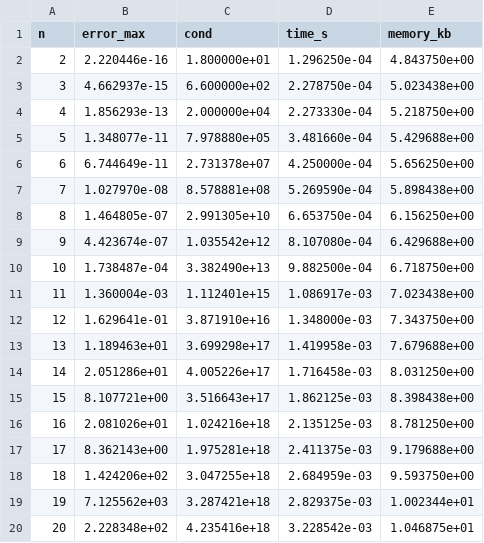
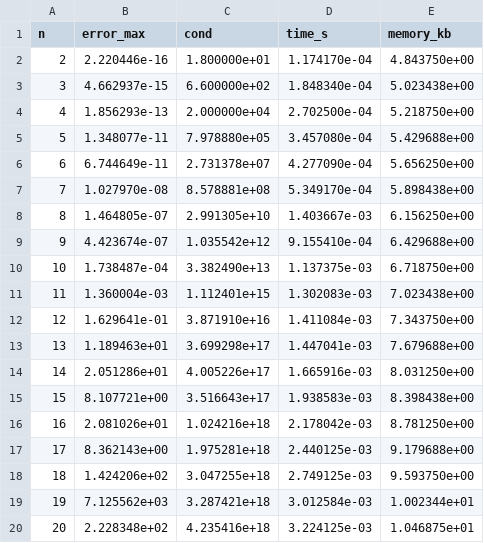
Before and after one commit to kassimma123/mownit, a CSV file: data/Zadanie_1_Gauss_float64.csv, drawn as a sheet.

```diff
--- a/data/Zadanie_1_Gauss_float64.csv
+++ b/data/Zadanie_1_Gauss_float64.csv
@@ -1,20 +1,20 @@
 n,error_max,cond,time_s,memory_kb
-2,2.220446e-16,1.800000e+01,1.296250e-04,4.843750e+00
-3,4.662937e-15,6.600000e+02,2.278750e-04,5.023438e+00
-4,1.856293e-13,2.000000e+04,2.273330e-04,5.218750e+00
-5,1.348077e-11,7.978880e+05,3.481660e-04,5.429688e+00
-6,6.744649e-11,2.731378e+07,4.250000e-04,5.656250e+00
-7,1.027970e-08,8.578881e+08,5.269590e-04,5.898438e+00
-8,1.464805e-07,2.991305e+10,6.653750e-04,6.156250e+00
-9,4.423674e-07,1.035542e+12,8.107080e-04,6.429688e+00
-10,1.738487e-04,3.382490e+13,9.882500e-04,6.718750e+00
-11,1.360004e-03,1.112401e+15,1.086917e-03,7.023438e+00
-12,1.629641e-01,3.871910e+16,1.348000e-03,7.343750e+00
-13,1.189463e+01,3.699298e+17,1.419958e-03,7.679688e+00
-14,2.051286e+01,4.005226e+17,1.716458e-03,8.031250e+00
-15,8.107721e+00,3.516643e+17,1.862125e-03,8.398438e+00
-16,2.081026e+01,1.024216e+18,2.135125e-03,8.781250e+00
-17,8.362143e+00,1.975281e+18,2.411375e-03,9.179688e+00
-18,1.424206e+02,3.047255e+18,2.684959e-03,9.593750e+00
-19,7.125562e+03,3.287421e+18,2.829375e-03,1.002344e+01
-20,2.228348e+02,4.235416e+18,3.228542e-03,1.046875e+01
+2,2.220446e-16,1.800000e+01,1.174170e-04,4.843750e+00
+3,4.662937e-15,6.600000e+02,1.848340e-04,5.023438e+00
+4,1.856293e-13,2.000000e+04,2.702500e-04,5.218750e+00
+5,1.348077e-11,7.978880e+05,3.457080e-04,5.429688e+00
+6,6.744649e-11,2.731378e+07,4.277090e-04,5.656250e+00
+7,1.027970e-08,8.578881e+08,5.349170e-04,5.898438e+00
+8,1.464805e-07,2.991305e+10,1.403667e-03,6.156250e+00
+9,4.423674e-07,1.035542e+12,9.155410e-04,6.429688e+00
+10,1.738487e-04,3.382490e+13,1.137375e-03,6.718750e+00
+11,1.360004e-03,1.112401e+15,1.302083e-03,7.023438e+00
+12,1.629641e-01,3.871910e+16,1.411084e-03,7.343750e+00
+13,1.189463e+01,3.699298e+17,1.447041e-03,7.679688e+00
+14,2.051286e+01,4.005226e+17,1.665916e-03,8.031250e+00
+15,8.107721e+00,3.516643e+17,1.938583e-03,8.398438e+00
+16,2.081026e+01,1.024216e+18,2.178042e-03,8.781250e+00
+17,8.362143e+00,1.975281e+18,2.440125e-03,9.179688e+00
+18,1.424206e+02,3.047255e+18,2.749125e-03,9.593750e+00
+19,7.125562e+03,3.287421e+18,3.012584e-03,1.002344e+01
+20,2.228348e+02,4.235416e+18,3.224125e-03,1.046875e+01
```
Also changed, not shown: data/Zadanie_1_Gauss_float32.csv, data/Zadanie_2_Gauss_float32.csv, 27 other files.
